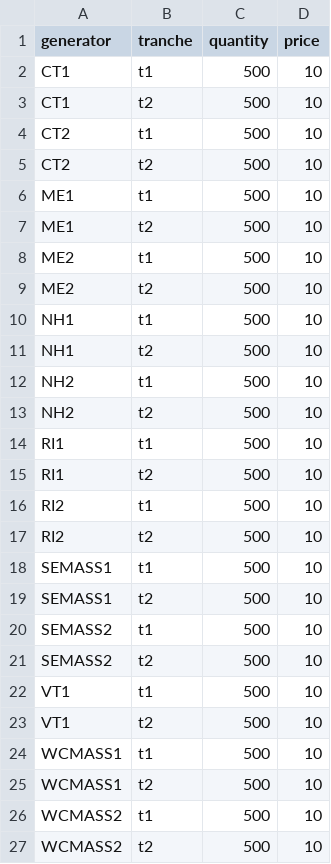
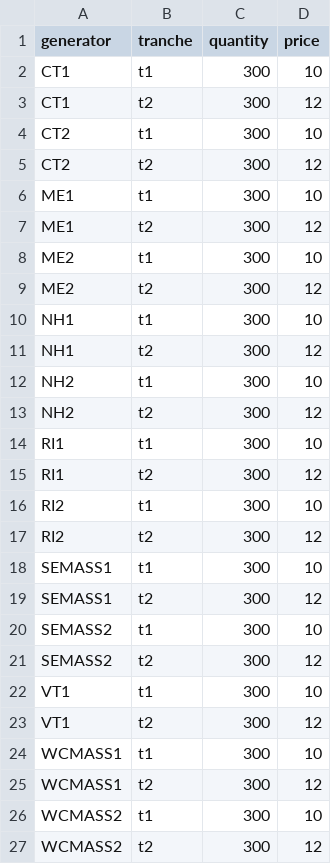
Before and after one commit to ne-pearl/mini-iso, a CSV file: mini_iso/datasets/mini_new_england_uniform/offers.csv, drawn as a sheet.

Commit message:
Updated generators.csv & offers.csv for mini_new_england_uniform

```diff
--- a/mini_iso/datasets/mini_new_england_uniform/offers.csv
+++ b/mini_iso/datasets/mini_new_england_uniform/offers.csv
@@ -1,27 +1,27 @@
 generator,tranche,quantity,price
-CT1,t1,500,10
-CT1,t2,500,10
-CT2,t1,500,10
-CT2,t2,500,10
-ME1,t1,500,10
-ME1,t2,500,10
-ME2,t1,500,10
-ME2,t2,500,10
-NH1,t1,500,10
-NH1,t2,500,10
-NH2,t1,500,10
-NH2,t2,500,10
-RI1,t1,500,10
-RI1,t2,500,10
-RI2,t1,500,10
-RI2,t2,500,10
-SEMASS1,t1,500,10
-SEMASS1,t2,500,10
-SEMASS2,t1,500,10
-SEMASS2,t2,500,10
-VT1,t1,500,10
-VT1,t2,500,10
-WCMASS1,t1,500,10
-WCMASS1,t2,500,10
-WCMASS2,t1,500,10
-WCMASS2,t2,500,10
+CT1,t1,300,10
+CT1,t2,300,12
+CT2,t1,300,10
+CT2,t2,300,12
+ME1,t1,300,10
+ME1,t2,300,12
+ME2,t1,300,10
+ME2,t2,300,12
+NH1,t1,300,10
+NH1,t2,300,12
+NH2,t1,300,10
+NH2,t2,300,12
+RI1,t1,300,10
+RI1,t2,300,12
+RI2,t1,300,10
+RI2,t2,300,12
+SEMASS1,t1,300,10
+SEMASS1,t2,300,12
+SEMASS2,t1,300,10
+SEMASS2,t2,300,12
+VT1,t1,300,10
+VT1,t2,300,12
+WCMASS1,t1,300,10
+WCMASS1,t2,300,12
+WCMASS2,t1,300,10
+WCMASS2,t2,300,12
```
Also changed, not shown: mini_iso/datasets/mini_new_england_uniform/generators.csv.
